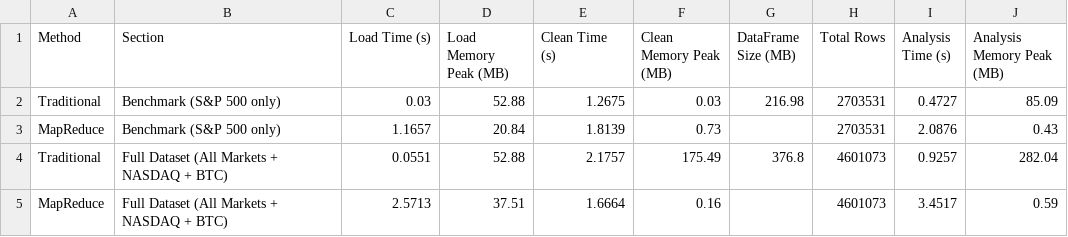
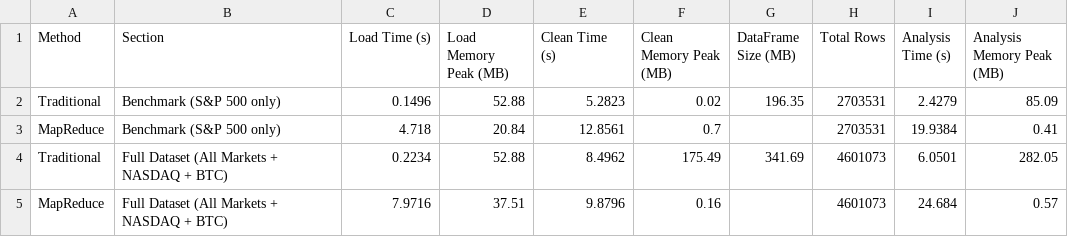
Before and after one commit to WenKangLin/Big-Data, a CSV file: timings_comparison.csv, drawn as a sheet.

```diff
--- a/timings_comparison.csv
+++ b/timings_comparison.csv
@@ -1,5 +1,5 @@
 Method,Section,Load Time (s),Load Memory Peak (MB),Clean Time (s),Clean Memory Peak (MB),DataFrame Size (MB),Total Rows,Analysis Time (s),Analysis Memory Peak (MB)
-Traditional,Benchmark  (S&P 500 only),0.03,52.88,1.2675,0.03,216.98,2703531,0.4727,85.09
-MapReduce,Benchmark  (S&P 500 only),1.1657,20.84,1.8139,0.73,,2703531,2.0876,0.43
-Traditional,Full Dataset  (All Markets + NASDAQ + BTC),0.0551,52.88,2.1757,175.49,376.8,4601073,0.9257,282.04
-MapReduce,Full Dataset  (All Markets + NASDAQ + BTC),2.5713,37.51,1.6664,0.16,,4601073,3.4517,0.59
+Traditional,Benchmark  (S&P 500 only),0.1496,52.88,5.2823,0.02,196.35,2703531,2.4279,85.09
+MapReduce,Benchmark  (S&P 500 only),4.718,20.84,12.8561,0.7,,2703531,19.9384,0.41
+Traditional,Full Dataset  (All Markets + NASDAQ + BTC),0.2234,52.88,8.4962,175.49,341.69,4601073,6.0501,282.05
+MapReduce,Full Dataset  (All Markets + NASDAQ + BTC),7.9716,37.51,9.8796,0.16,,4601073,24.684,0.57
```
Also changed, not shown: mapreduce_timings.csv, timings.csv.
